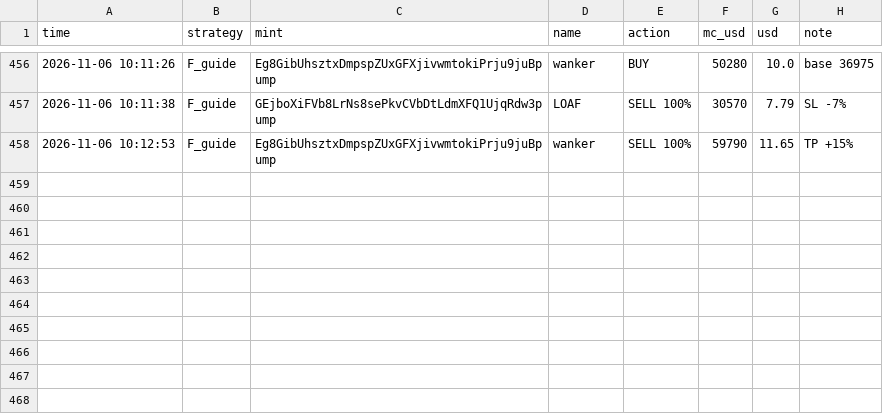
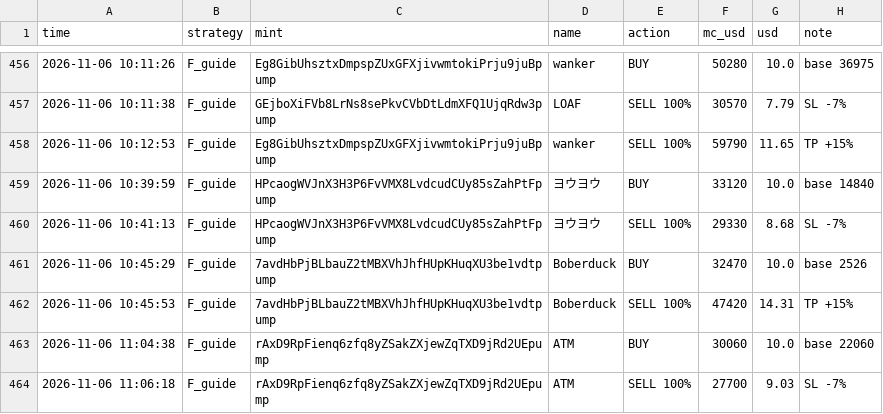
Before and after one commit to mohit1337890-rgb/pump-paper-bot, a CSV file: paper_trades.csv, drawn as a sheet; only a part is shown, gaps mark what is left out.

Commit message:
paper bot update

```diff
--- a/paper_trades.csv
+++ b/paper_trades.csv
@@ -458 +458,7 @@ time,strategy,mint,name,action,mc_usd,usd,note
 2026-11-06 10:12:53,F_guide,Eg8GibUhsztxDmpspZUxGFXjivwmtokiPrju9juBpump,wanker,SELL 100%,59790,11.65,TP +15%
+2026-11-06 10:39:59,F_guide,HPcaogWVJnX3H3P6FvVMX8LvdcudCUy85sZahPtFpump,ヨウヨウ,BUY,33120,10.0,base 14840
+2026-11-06 10:41:13,F_guide,HPcaogWVJnX3H3P6FvVMX8LvdcudCUy85sZahPtFpump,ヨウヨウ,SELL 100%,29330,8.68,SL -7%
+2026-11-06 10:45:29,F_guide,7avdHbPjBLbauZ2tMBXVhJhfHUpKHuqXU3be1vdtpump,Boberduck,BUY,32470,10.0,base 2526
+2026-11-06 10:45:53,F_guide,7avdHbPjBLbauZ2tMBXVhJhfHUpKHuqXU3be1vdtpump,Boberduck,SELL 100%,47420,14.31,TP +15%
+2026-11-06 11:04:38,F_guide,rAxD9RpFienq6zfq8yZSakZXjewZqTXD9jRd2UEpump,ATM,BUY,30060,10.0,base 22060
+2026-11-06 11:06:18,F_guide,rAxD9RpFienq6zfq8yZSakZXjewZqTXD9jRd2UEpump,ATM,SELL 100%,27700,9.03,SL -7%
```
Also changed, not shown: 2 other files.
